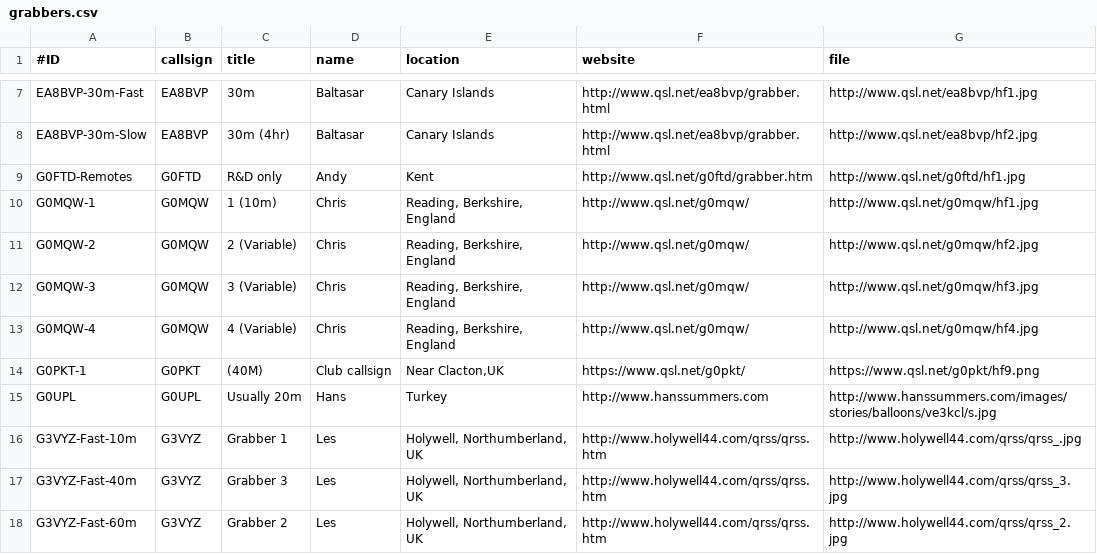
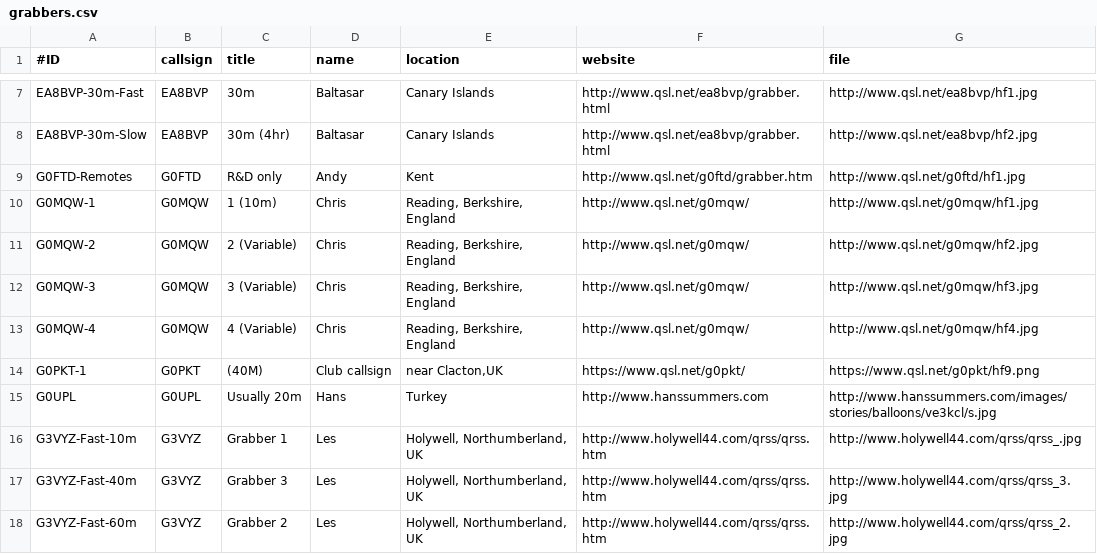
Before and after one commit to swharden/QRSSplus, a CSV file: grabbers.csv, drawn as a sheet; only a part is shown, gaps mark what is left out.

Commit message:
Minor typo / grammar change

```diff
--- a/grabbers.csv
+++ b/grabbers.csv
@@ -13,3 +13,3 @@ G0MQW-3,G0MQW,3 (Variable),Chris,"Reading, Berkshire, England",http://www.qsl.ne
 G0MQW-4,G0MQW,4 (Variable),Chris,"Reading, Berkshire, England",http://www.qsl.net/g0mqw/,http://www.qsl.net/g0mqw/hf4.jpg
-G0PKT-1,G0PKT,(40M),Club callsign,"Near Clacton,UK",https://www.qsl.net/g0pkt/,https://www.qsl.net/g0pkt/hf9.png
+G0PKT-1,G0PKT,(40M),Club callsign,"near Clacton,UK",https://www.qsl.net/g0pkt/,https://www.qsl.net/g0pkt/hf9.png
 G0UPL,G0UPL,Usually 20m,Hans,"Turkey",http://www.hanssummers.com,http://www.hanssummers.com/images/stories/balloons/ve3kcl/s.jpg
```
